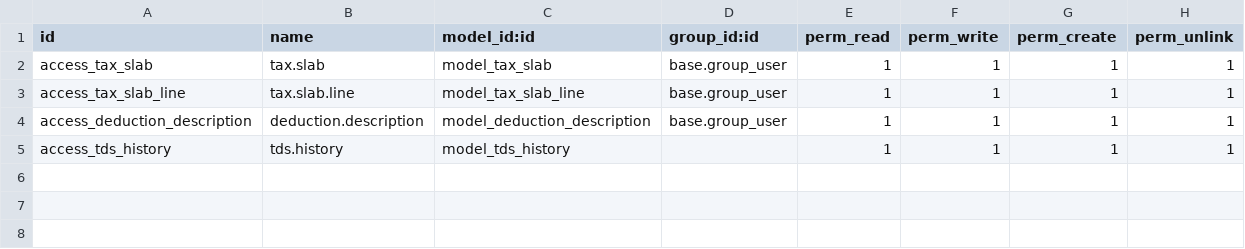
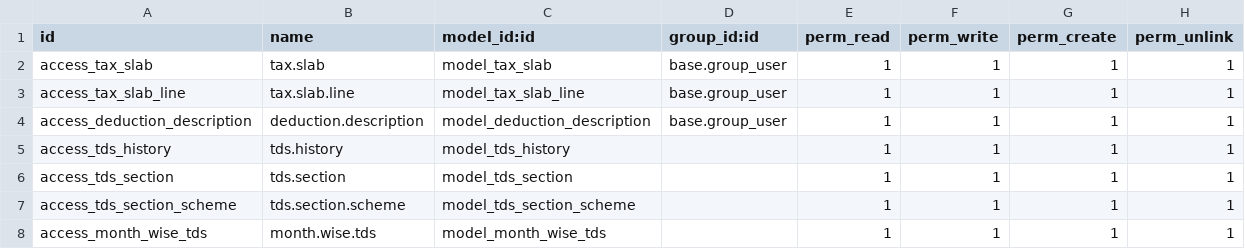
Before and after one commit to fidelis-technology/KPTpipes, a CSV file: hr_contract_extension/security/ir.model.access.csv, drawn as a sheet.

```diff
--- a/hr_contract_extension/security/ir.model.access.csv
+++ b/hr_contract_extension/security/ir.model.access.csv
@@ -5 +5,4 @@ access_deduction_description,deduction.description,model_deduction_description,b
 access_tds_history,tds.history,model_tds_history,,1,1,1,1
+access_tds_section,tds.section,model_tds_section,,1,1,1,1
+access_tds_section_scheme,tds.section.scheme,model_tds_section_scheme,,1,1,1,1
+access_month_wise_tds,month.wise.tds,model_month_wise_tds,,1,1,1,1
```
Also changed, not shown: 8 other files.
